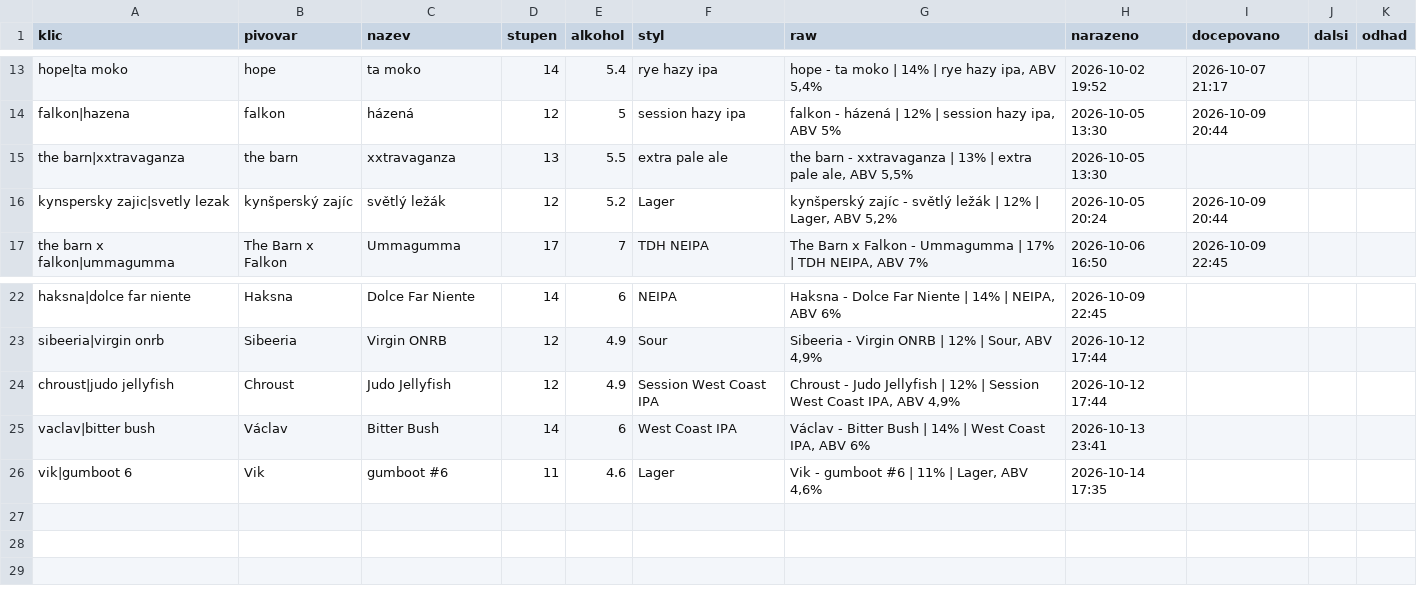
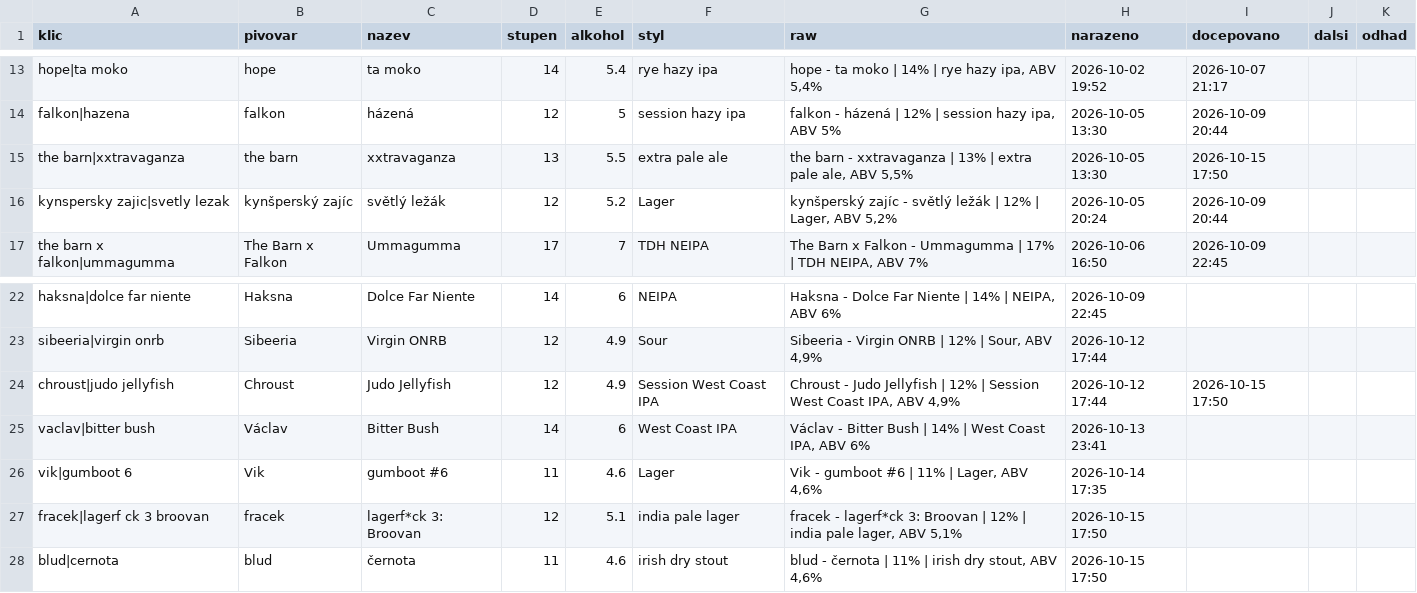
Before and after one commit to romankokos1/gal, a CSV file: data/sedm/historie.csv, drawn as a sheet; only a part is shown, gaps mark what is left out.

```diff
--- a/data/sedm/historie.csv
+++ b/data/sedm/historie.csv
@@ -14,3 +14,3 @@ hope|ta moko,hope,ta moko,14,5.4,rye hazy ipa,"hope - ta moko | 14% | rye hazy i
 falkon|hazena,falkon,házená,12,5,session hazy ipa,"falkon - házená | 12% | session hazy ipa, ABV 5%",2026-10-05 13:30,2026-10-09 20:44,,
-the barn|xxtravaganza,the barn,xxtravaganza,13,5.5,extra pale ale,"the barn - xxtravaganza | 13% | extra pale ale, ABV 5,5%",2026-10-05 13:30,,,
+the barn|xxtravaganza,the barn,xxtravaganza,13,5.5,extra pale ale,"the barn - xxtravaganza | 13% | extra pale ale, ABV 5,5%",2026-10-05 13:30,2026-10-15 17:50,,
 kynspersky zajic|svetly lezak,kynšperský zajíc,světlý ležák,12,5.2,Lager,"kynšperský zajíc - světlý ležák | 12% | Lager, ABV 5,2%",2026-10-05 20:24,2026-10-09 20:44,,
@@ -23,4 +23,6 @@ haksna|dolce far niente,Haksna,Dolce Far Niente,14,6,NEIPA,"Haksna - Dolce Far N
 sibeeria|virgin onrb,Sibeeria,Virgin ONRB,12,4.9,Sour,"Sibeeria - Virgin ONRB | 12% | Sour, ABV 4,9%",2026-10-12 17:44,,,
-chroust|judo jellyfish,Chroust,Judo Jellyfish,12,4.9,Session West Coast IPA,"Chroust - Judo Jellyfish | 12% | Session West Coast IPA, ABV 4,9%",2026-10-12 17:44,,,
+chroust|judo jellyfish,Chroust,Judo Jellyfish,12,4.9,Session West Coast IPA,"Chroust - Judo Jellyfish | 12% | Session West Coast IPA, ABV 4,9%",2026-10-12 17:44,2026-10-15 17:50,,
 vaclav|bitter bush,Václav,Bitter Bush,14,6,West Coast IPA,"Václav - Bitter Bush | 14% | West Coast IPA, ABV 6%",2026-10-13 23:41,,,
 vik|gumboot 6,Vik,gumboot #6,11,4.6,Lager,"Vik - gumboot #6 | 11% | Lager, ABV 4,6%",2026-10-14 17:35,,,
+fracek|lagerf ck 3 broovan,fracek,lagerf*ck 3: Broovan,12,5.1,india pale lager,"fracek - lagerf*ck 3: Broovan | 12% | india pale lager, ABV 5,1%",2026-10-15 17:50,,,
+blud|cernota,blud,černota,11,4.6,irish dry stout,"blud - černota | 11% | irish dry stout, ABV 4,6%",2026-10-15 17:50,,,
```
Also changed, not shown: 4 other files.
